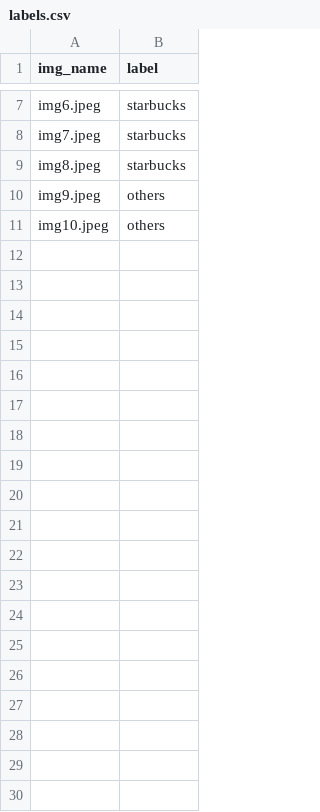
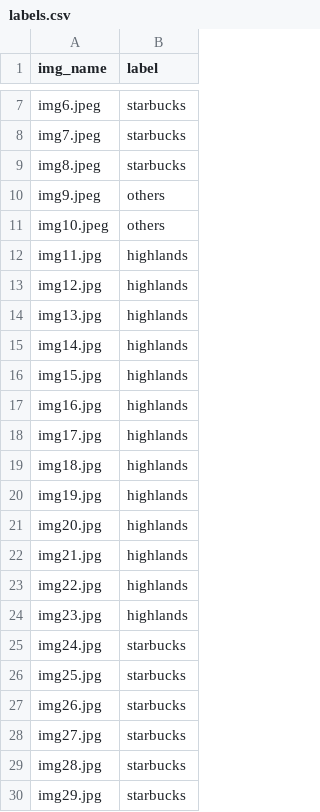
Before and after one commit to tuandunguet/simpleOCR, a CSV file: labels.csv, drawn as a sheet; only a part is shown, gaps mark what is left out; the diff covers the shown part only.

```diff
--- a/labels.csv
+++ b/labels.csv
@@ -11 +11,20 @@ img9.jpeg,others
 img10.jpeg,others
+img11.jpg,highlands
+img12.jpg,highlands
+img13.jpg,highlands
+img14.jpg,highlands
+img15.jpg,highlands
+img16.jpg,highlands
+img17.jpg,highlands
+img18.jpg,highlands
+img19.jpg,highlands
+img20.jpg,highlands
+img21.jpg,highlands
+img22.jpg,highlands
+img23.jpg,highlands
+img24.jpg,starbucks
+img25.jpg,starbucks
+img26.jpg,starbucks
+img27.jpg,starbucks
+img28.jpg,starbucks
+img29.jpg,starbucks
```
Also changed, not shown: 22 added rows elsewhere in this file, 49 other files.
